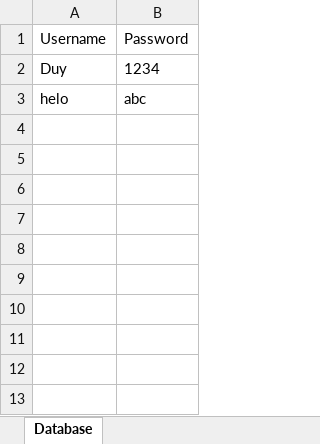
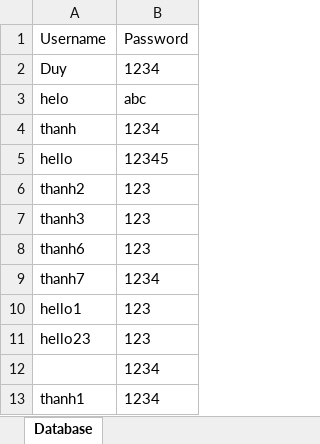
Before and after one commit to thanhdxuan/chatapp, an Excel workbook: Database.xlsx, sheet Database, drawn as a sheet; values as stored, in another font and other column widths than the file's, no borders; the diff names each change by its address in the sheet, - before the commit and + after, or states it on an @@ line.

```diff
--- a/Database.xlsx (sheet Database)
+++ b/Database.xlsx (sheet Database)
+row 4: thanh | 1234
+row 5: hello | 12345
+row 6: thanh2 | 123
+row 7: thanh3 | 123
+row 8: thanh6 | 123
+row 9: thanh7 | 1234
+row 10: hello1 | 123
+row 11: hello23 | 123
+row 12:  | 1234
+row 13: thanh1 | 1234
```
Also changed, not shown: 3 other files.
